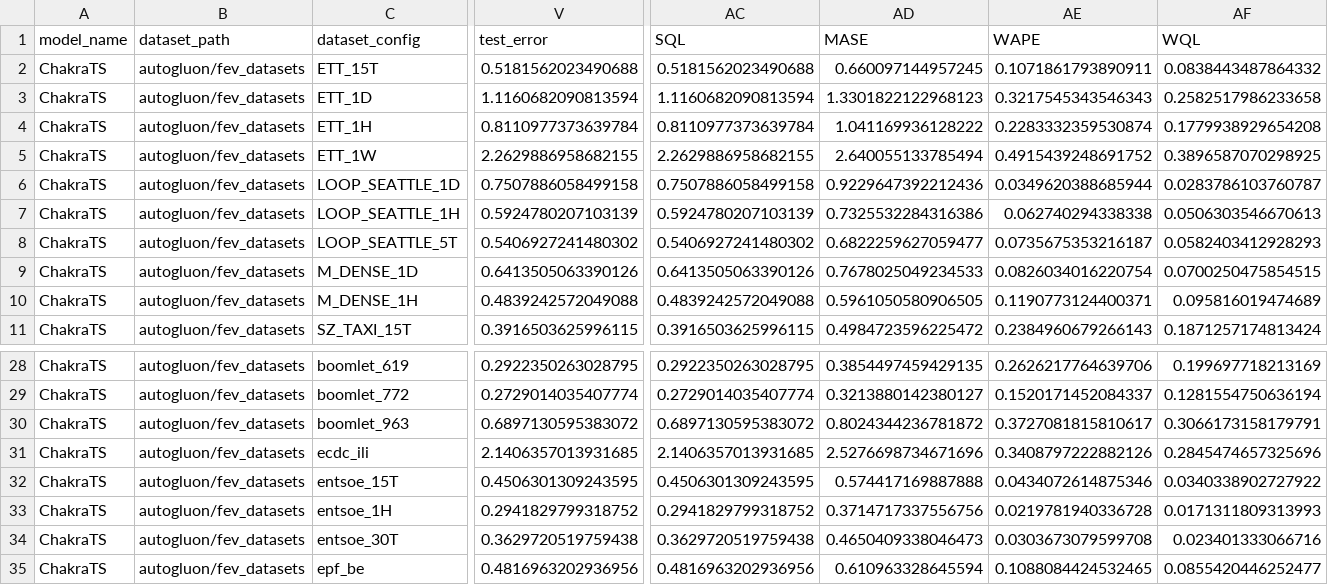
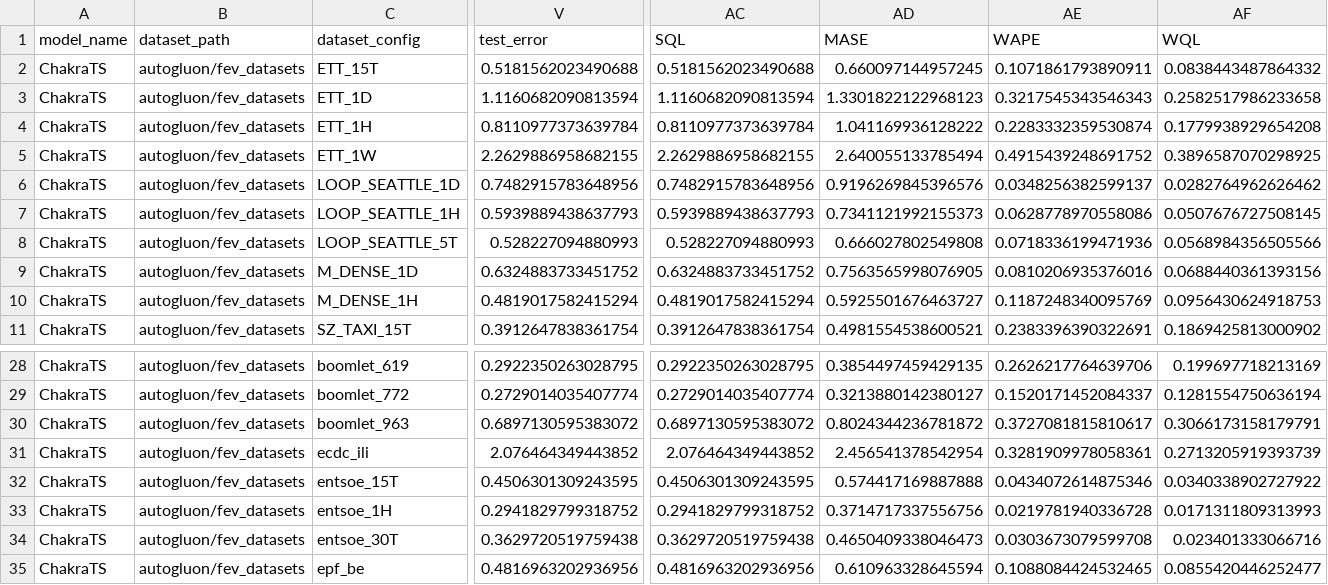
Before and after one commit to yhatlabs/yhatlabs-cookbook, a CSV file: benchmarks/fev_bench/ChakraTS/chakrats_api.csv, drawn as a sheet; only a part is shown, gaps mark what is left out; the diff covers the shown part only; the diff names each change by its address in the sheet, - before the commit and + after, or states it on an @@ line.

```diff
--- a/benchmarks/fev_bench/ChakraTS/chakrats_api.csv
+++ b/benchmarks/fev_bench/ChakraTS/chakrats_api.csv
-V6 (test_error): 0.7507886058499158
+V6 (test_error): 0.7482915783648956
-AC6 (SQL): 0.7507886058499158
+AC6 (SQL): 0.7482915783648956
-AD6 (MASE): 0.9229647392212436
+AD6 (MASE): 0.9196269845396576
-AE6 (WAPE): 0.0349620388685944
+AE6 (WAPE): 0.0348256382599137
-AF6 (WQL): 0.0283786103760787
+AF6 (WQL): 0.0282764962626462
-V7 (test_error): 0.5924780207103139
+V7 (test_error): 0.5939889438637793
-AC7 (SQL): 0.5924780207103139
+AC7 (SQL): 0.5939889438637793
-AD7 (MASE): 0.7325532284316386
+AD7 (MASE): 0.7341121992155373
-AE7 (WAPE): 0.062740294338338
+AE7 (WAPE): 0.0628778970558086
-AF7 (WQL): 0.0506303546670613
+AF7 (WQL): 0.0507676727508145
-V8 (test_error): 0.5406927241480302
+V8 (test_error): 0.528227094880993
-AC8 (SQL): 0.5406927241480302
+AC8 (SQL): 0.528227094880993
-AD8 (MASE): 0.6822259627059477
+AD8 (MASE): 0.666027802549808
-AE8 (WAPE): 0.0735675353216187
+AE8 (WAPE): 0.0718336199471936
-AF8 (WQL): 0.0582403412928293
+AF8 (WQL): 0.0568984356505566
-V9 (test_error): 0.6413505063390126
+V9 (test_error): 0.6324883733451752
-AC9 (SQL): 0.6413505063390126
+AC9 (SQL): 0.6324883733451752
-AD9 (MASE): 0.7678025049234533
+AD9 (MASE): 0.7563565998076905
-AE9 (WAPE): 0.0826034016220754
+AE9 (WAPE): 0.0810206935376016
-AF9 (WQL): 0.0700250475854515
+AF9 (WQL): 0.0688440361393156
-V10 (test_error): 0.4839242572049088
+V10 (test_error): 0.4819017582415294
-AC10 (SQL): 0.4839242572049088
+AC10 (SQL): 0.4819017582415294
-AD10 (MASE): 0.5961050580906505
+AD10 (MASE): 0.5925501676463727
-AE10 (WAPE): 0.1190773124400371
+AE10 (WAPE): 0.1187248340095769
-AF10 (WQL): 0.095816019474689
+AF10 (WQL): 0.0956430624918753
-V11 (test_error): 0.3916503625996115
+V11 (test_error): 0.3912647838361754
-AC11 (SQL): 0.3916503625996115
+AC11 (SQL): 0.3912647838361754
-AD11 (MASE): 0.4984723596225472
+AD11 (MASE): 0.4981554538600521
-AE11 (WAPE): 0.2384960679266143
+AE11 (WAPE): 0.2383396390322691
-AF11 (WQL): 0.1871257174813424
+AF11 (WQL): 0.1869425813000902
-V31 (test_error): 2.1406357013931685
+V31 (test_error): 2.076464349443852
-AC31 (SQL): 2.1406357013931685
+AC31 (SQL): 2.076464349443852
-AD31 (MASE): 2.5276698734671696
+AD31 (MASE): 2.456541378542954
-AE31 (WAPE): 0.3408797222882126
+AE31 (WAPE): 0.3281909978058361
-AF31 (WQL): 0.2845474657325696
+AF31 (WQL): 0.2713205919393739
```
Also changed, not shown: 125 edited cells elsewhere in this file, benchmarks/gift_eval/ChakraTS/all_results.csv, 1 other file.
